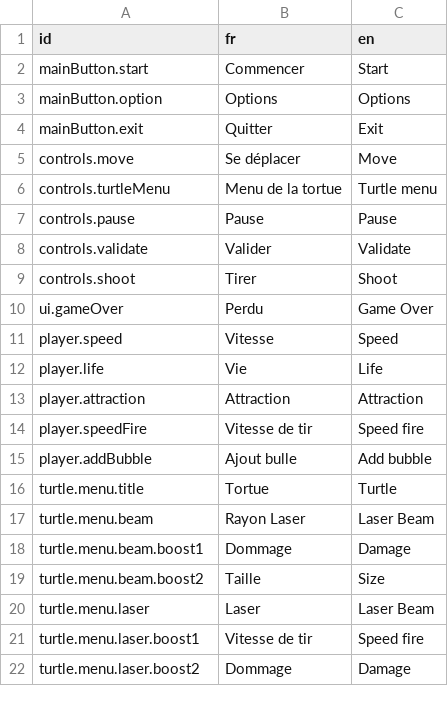
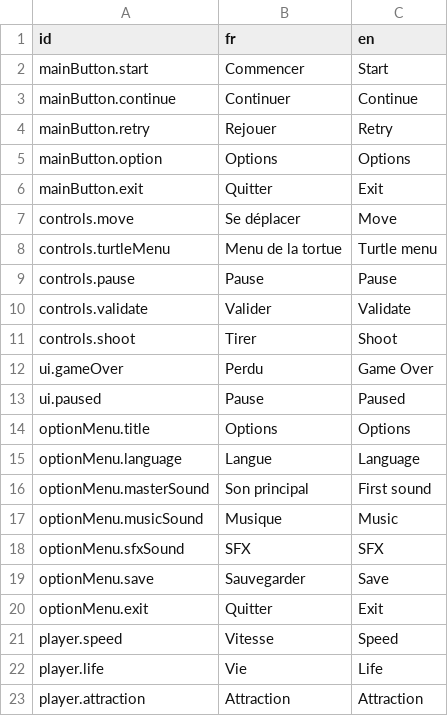
Before and after one commit to agoryu/TurtleDefense, a CSV file: Translation/translation.csv, drawn as a sheet; only a part is shown; the shorter side is filled out with more unchanged rows; the diff names each change by its address in the sheet, - before the commit and + after, or states it on an @@ line.

Commit message:
feat: ajout du menu options

```diff
--- a/Translation/translation.csv
+++ b/Translation/translation.csv
+row 3: mainButton.continue | Continuer | Continue
+row 4: mainButton.retry | Rejouer | Retry
+row 13: ui.paused | Pause | Paused
+row 14: optionMenu.title | Options | Options
+row 15: optionMenu.language | Langue | Language
+row 16: optionMenu.masterSound | Son principal | First sound
+row 17: optionMenu.musicSound | Musique | Music
+row 18: optionMenu.sfxSound | SFX | SFX
+row 19: optionMenu.save | Sauvegarder | Save
+row 20: optionMenu.exit | Quitter | Exit
```
Also changed, not shown: 47 other files.
